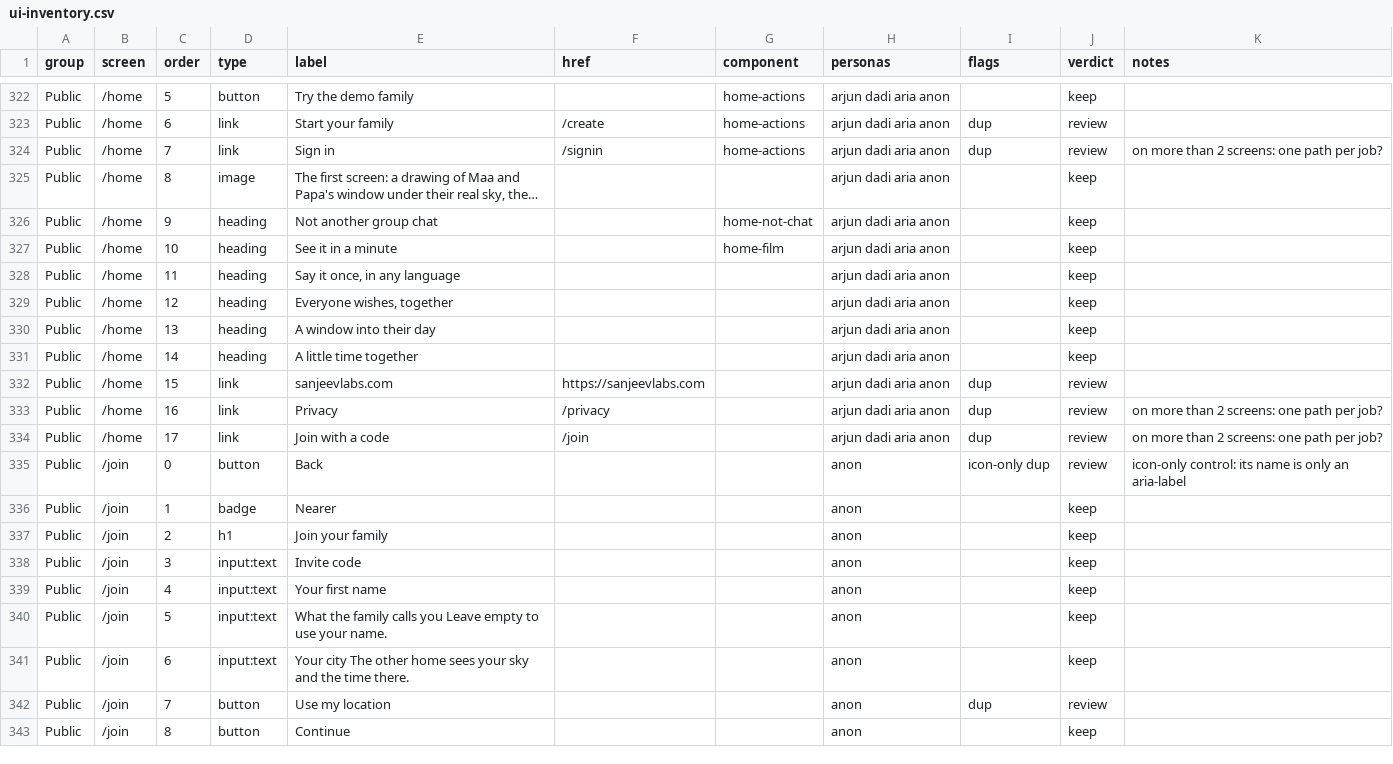
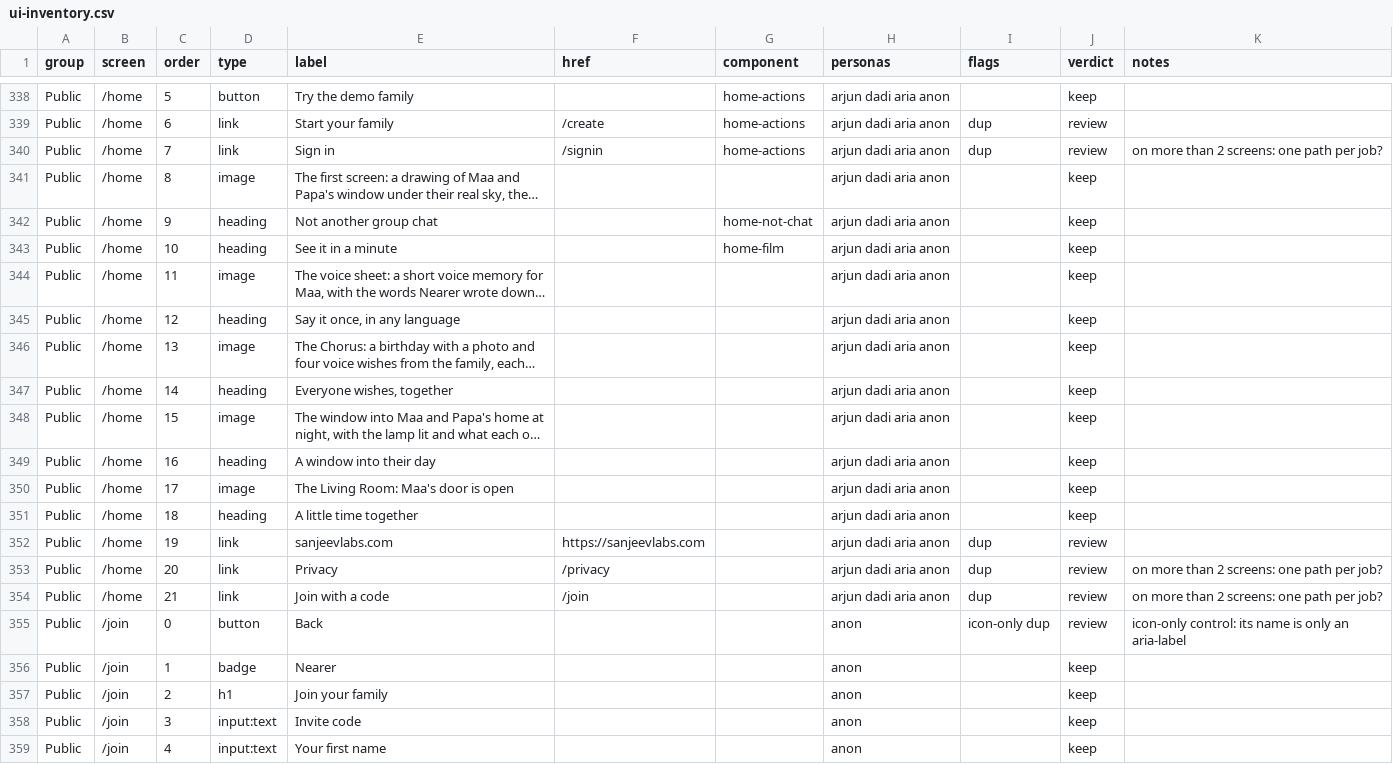
Before and after one commit to Sanjeevlabs/Nearer, a CSV file: docs/ui-inventory.csv, drawn as a sheet; only a part is shown, gaps mark what is left out; the shorter side is filled out with more unchanged rows; the diff covers the shown part only.

```diff
--- a/docs/ui-inventory.csv
+++ b/docs/ui-inventory.csv
@@ -327,9 +343,13 @@ Public,/home,9,heading,Not another group chat,,home-not-chat,arjun dadi aria ano
 Public,/home,10,heading,See it in a minute,,home-film,arjun dadi aria anon,,keep,
-Public,/home,11,heading,"Say it once, in any language",,,arjun dadi aria anon,,keep,
-Public,/home,12,heading,"Everyone wishes, together",,,arjun dadi aria anon,,keep,
-Public,/home,13,heading,A window into their day,,,arjun dadi aria anon,,keep,
-Public,/home,14,heading,A little time together,,,arjun dadi aria anon,,keep,
-Public,/home,15,link,sanjeevlabs.com,https://sanjeevlabs.com,,arjun dadi aria anon,dup,review,
-Public,/home,16,link,Privacy,/privacy,,arjun dadi aria anon,dup,review,on more than 2 screens: one path per job?
-Public,/home,17,link,Join with a code,/join,,arjun dadi aria anon,dup,review,on more than 2 screens: one path per job?
+Public,/home,11,image,"The voice sheet: a short voice memory for Maa, with the words Nearer wrote down…",,,arjun dadi aria anon,,keep,
+Public,/home,12,heading,"Say it once, in any language",,,arjun dadi aria anon,,keep,
+Public,/home,13,image,"The Chorus: a birthday with a photo and four voice wishes from the family, each…",,,arjun dadi aria anon,,keep,
+Public,/home,14,heading,"Everyone wishes, together",,,arjun dadi aria anon,,keep,
+Public,/home,15,image,"The window into Maa and Papa's home at night, with the lamp lit and what each o…",,,arjun dadi aria anon,,keep,
+Public,/home,16,heading,A window into their day,,,arjun dadi aria anon,,keep,
+Public,/home,17,image,The Living Room: Maa's door is open,,,arjun dadi aria anon,,keep,
+Public,/home,18,heading,A little time together,,,arjun dadi aria anon,,keep,
+Public,/home,19,link,sanjeevlabs.com,https://sanjeevlabs.com,,arjun dadi aria anon,dup,review,
+Public,/home,20,link,Privacy,/privacy,,arjun dadi aria anon,dup,review,on more than 2 screens: one path per job?
+Public,/home,21,link,Join with a code,/join,,arjun dadi aria anon,dup,review,on more than 2 screens: one path per job?
 Public,/join,0,button,Back,,,anon,icon-only dup,review,icon-only control: its name is only an aria-label
```
Also changed, not shown: 16 added rows and 28 edited cells elsewhere in this file.
